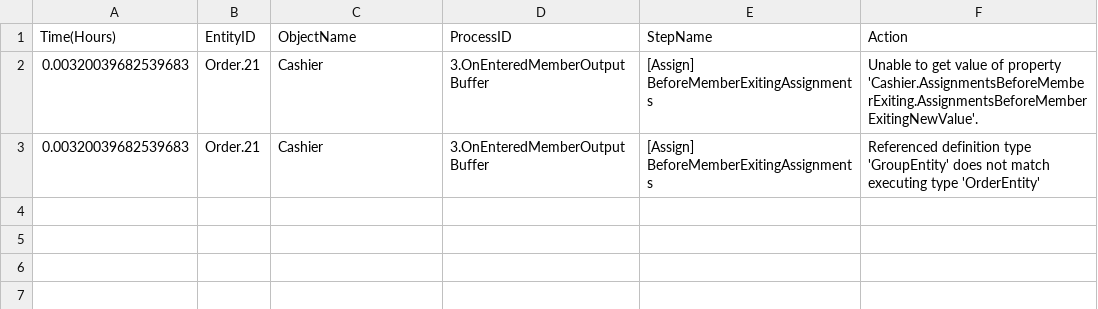
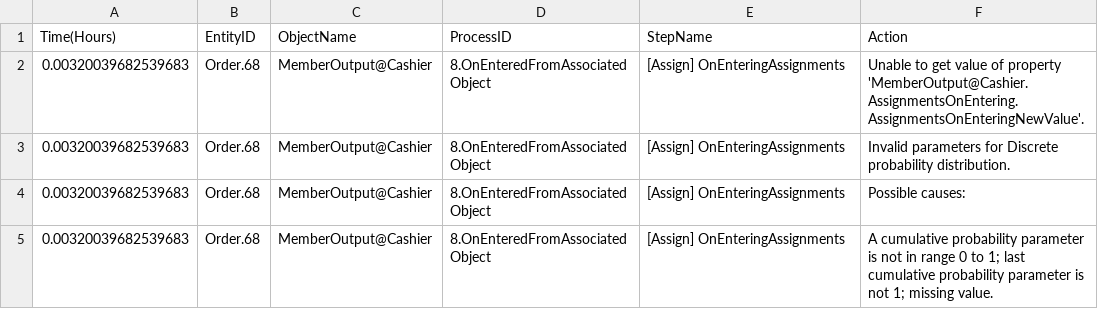
Before and after one commit to stgd21/SIM321_StudentCompetition, a CSV file: Flavor_Town_Project_Model_trace.csv, drawn as a sheet.

```diff
--- a/Flavor_Town_Project_Model_trace.csv
+++ b/Flavor_Town_Project_Model_trace.csv
@@ -1,3 +1,5 @@
 Time(Hours),EntityID,ObjectName,ProcessID,StepName,Action
-0.00320039682539683,Order.21,Cashier,3.OnEnteredMemberOutputBuffer,[Assign] BeforeMemberExitingAssignments,Unable to get value of property 'Cashier.AssignmentsBeforeMemberExiting.AssignmentsBeforeMemberExitingNewValue'.
-0.00320039682539683,Order.21,Cashier,3.OnEnteredMemberOutputBuffer,[Assign] BeforeMemberExitingAssignments,Referenced definition type 'GroupEntity' does not match executing type 'OrderEntity'
+0.00320039682539683,Order.68,MemberOutput@Cashier,8.OnEnteredFromAssociatedObject,[Assign] OnEnteringAssignments,Unable to get value of property 'MemberOutput@Cashier.AssignmentsOnEntering.AssignmentsOnEnteringNewValue'.
+0.00320039682539683,Order.68,MemberOutput@Cashier,8.OnEnteredFromAssociatedObject,[Assign] OnEnteringAssignments,Invalid parameters for Discrete probability distribution.
+0.00320039682539683,Order.68,MemberOutput@Cashier,8.OnEnteredFromAssociatedObject,[Assign] OnEnteringAssignments,Possible causes:
+0.00320039682539683,Order.68,MemberOutput@Cashier,8.OnEnteredFromAssociatedObject,[Assign] OnEnteringAssignments,A cumulative probability parameter is not in range 0 to 1; last cumulative probability parameter is not 1;  missing value.
```
Also changed, not shown: 10 other files.
